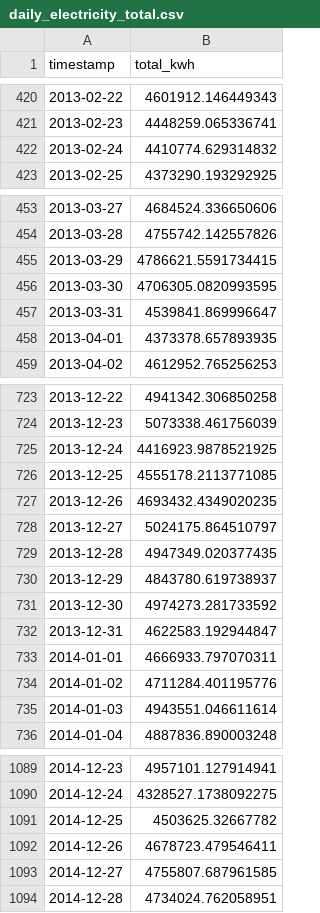
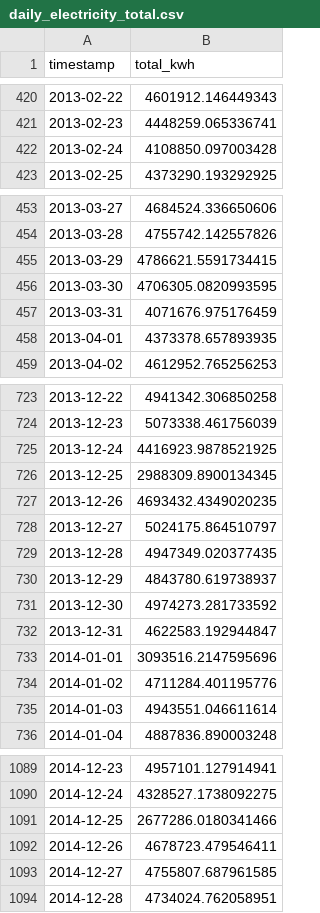
Before and after one commit to Akki-74/Electricity-Demand-Forecasting-with-SARIMA, a CSV file: daily_electricity_total.csv, drawn as a sheet; only a part is shown, gaps mark what is left out; the diff covers the shown part only.

```diff
--- a/daily_electricity_total.csv
+++ b/daily_electricity_total.csv
@@ -421,3 +421,3 @@ timestamp,total_kwh
 2013-02-23,4448259.065336741
-2013-02-24,4410774.629314832
+2013-02-24,4108850.097003428
 2013-02-25,4373290.193292925
@@ -456,3 +456,3 @@ timestamp,total_kwh
 2013-03-30,4706305.0820993595
-2013-03-31,4539841.869996647
+2013-03-31,4071676.975176459
 2013-04-01,4373378.657893935
@@ -725,3 +725,3 @@ timestamp,total_kwh
 2013-12-24,4416923.9878521925
-2013-12-25,4555178.2113771085
+2013-12-25,2988309.8900134345
 2013-12-26,4693432.4349020235
@@ -732,3 +732,3 @@ timestamp,total_kwh
 2013-12-31,4622583.192944847
-2014-01-01,4666933.797070311
+2014-01-01,3093516.2147595696
 2014-01-02,4711284.401195776
@@ -1090,3 +1090,3 @@ timestamp,total_kwh
 2014-12-24,4328527.1738092275
-2014-12-25,4503625.32667782
+2014-12-25,2677286.0180341466
 2014-12-26,4678723.479546411
```
Also changed, not shown: 1 removed row and 5 edited cells elsewhere in this file, outputs/metrics_summary.csv, 18 other files.
